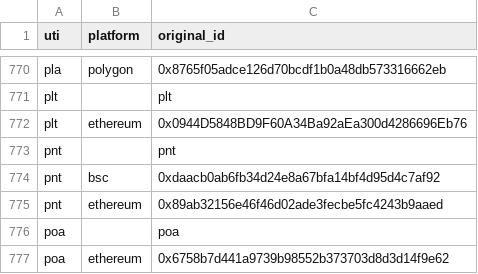
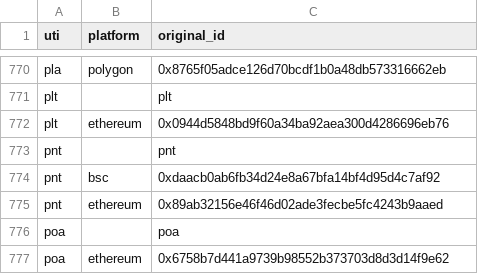
Before and after one commit to ca3-caaip/token_original_id, a CSV file: token_original_id/data.csv, drawn as a sheet; only a part is shown, gaps mark what is left out.

Commit message:
modify plt

```diff
--- a/token_original_id/data.csv
+++ b/token_original_id/data.csv
@@ -771,3 +771,3 @@ pla,polygon,0x8765f05adce126d70bcdf1b0a48db573316662eb
 plt,,plt
-plt,ethereum,0x0944D5848BD9F60A34Ba92aEa300d4286696Eb76
+plt,ethereum,0x0944d5848bd9f60a34ba92aea300d4286696eb76
 pnt,,pnt
```
